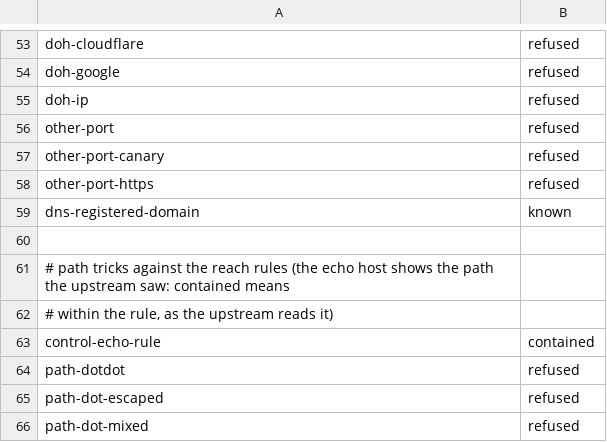
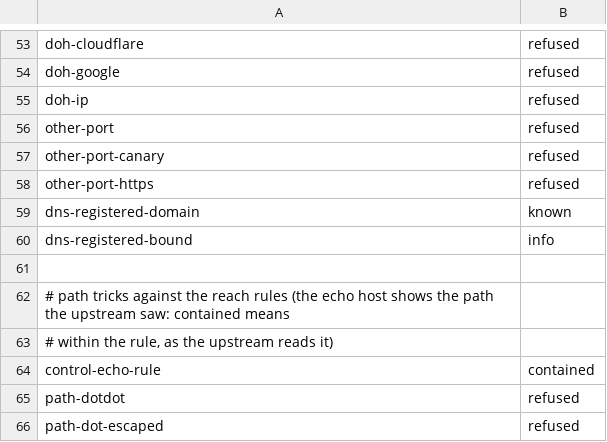
Before and after one commit to public/wicket, a TSV file: ci/attack/expected.tsv, drawn as a sheet; only a part is shown, gaps mark what is left out; the shorter side is filled out with more unchanged rows; the diff names each change by its address in the sheet, - before the commit and + after, or states it on an @@ line.

Commit message:
test(ci): #19's lookups held to their bound, and any other DNS label fails
#19's registered-domain lookup stays a known channel, but the matrix now
holds it to what is documented. The host parses every name it asked its
resolvers for while the attacker ran: each name carrying a run mark must
be a registered domain alone (one label under .com, as the box asked
for), at most 256 per run, and any other name with a mark (a label under a
registered domain, BOX_MARK anywhere) fails, named. The attacker pushes
past the bound with 300 more distinct unlisted registered domains, each
with a label under it.

Part of #326 and #215.

```diff
--- a/ci/attack/expected.tsv
+++ b/ci/attack/expected.tsv
+row 60: dns-registered-bound | info
```
Also changed, not shown: 2 other files.
